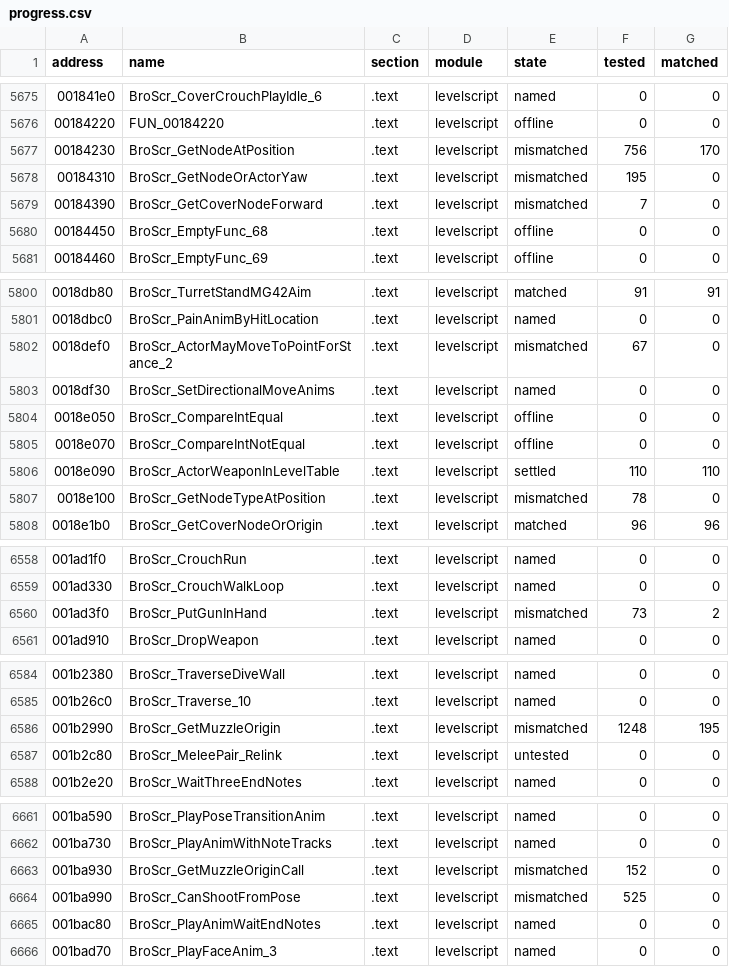
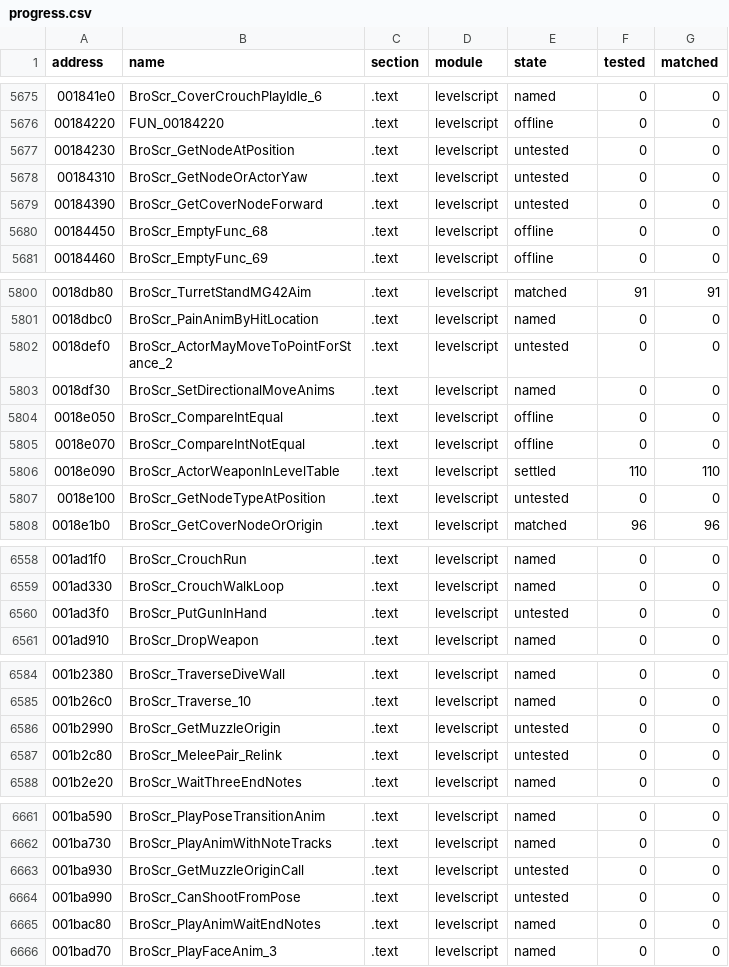
Before and after one commit to SmokeDoggy044/CoD2-BRO-Native-Loader, a CSV file: tools/data/progress.csv, drawn as a sheet; only a part is shown, gaps mark what is left out; the diff covers the shown part only.

```diff
--- a/tools/data/progress.csv
+++ b/tools/data/progress.csv
@@ -5676,5 +5676,5 @@ address,name,section,module,state,tested,matched
 00184220,FUN_00184220,.text,levelscript,offline,0,0
-00184230,BroScr_GetNodeAtPosition,.text,levelscript,mismatched,756,170
-00184310,BroScr_GetNodeOrActorYaw,.text,levelscript,mismatched,195,0
-00184390,BroScr_GetCoverNodeForward,.text,levelscript,mismatched,7,0
+00184230,BroScr_GetNodeAtPosition,.text,levelscript,untested,0,0
+00184310,BroScr_GetNodeOrActorYaw,.text,levelscript,untested,0,0
+00184390,BroScr_GetCoverNodeForward,.text,levelscript,untested,0,0
 00184450,BroScr_EmptyFunc_68,.text,levelscript,offline,0,0
@@ -5801,3 +5801,3 @@ address,name,section,module,state,tested,matched
 0018dbc0,BroScr_PainAnimByHitLocation,.text,levelscript,named,0,0
-0018def0,BroScr_ActorMayMoveToPointForStance_2,.text,levelscript,mismatched,67,0
+0018def0,BroScr_ActorMayMoveToPointForStance_2,.text,levelscript,untested,0,0
 0018df30,BroScr_SetDirectionalMoveAnims,.text,levelscript,named,0,0
@@ -5806,3 +5806,3 @@ address,name,section,module,state,tested,matched
 0018e090,BroScr_ActorWeaponInLevelTable,.text,levelscript,settled,110,110
-0018e100,BroScr_GetNodeTypeAtPosition,.text,levelscript,mismatched,78,0
+0018e100,BroScr_GetNodeTypeAtPosition,.text,levelscript,untested,0,0
 0018e1b0,BroScr_GetCoverNodeOrOrigin,.text,levelscript,matched,96,96
@@ -6559,3 +6559,3 @@ address,name,section,module,state,tested,matched
 001ad330,BroScr_CrouchWalkLoop,.text,levelscript,named,0,0
-001ad3f0,BroScr_PutGunInHand,.text,levelscript,mismatched,73,2
+001ad3f0,BroScr_PutGunInHand,.text,levelscript,untested,0,0
 001ad910,BroScr_DropWeapon,.text,levelscript,named,0,0
@@ -6585,3 +6585,3 @@ address,name,section,module,state,tested,matched
 001b26c0,BroScr_Traverse_10,.text,levelscript,named,0,0
-001b2990,BroScr_GetMuzzleOrigin,.text,levelscript,mismatched,1248,195
+001b2990,BroScr_GetMuzzleOrigin,.text,levelscript,untested,0,0
 001b2c80,BroScr_MeleePair_Relink,.text,levelscript,untested,0,0
@@ -6662,4 +6662,4 @@ address,name,section,module,state,tested,matched
 001ba730,BroScr_PlayAnimWithNoteTracks,.text,levelscript,named,0,0
-001ba930,BroScr_GetMuzzleOriginCall,.text,levelscript,mismatched,152,0
-001ba990,BroScr_CanShootFromPose,.text,levelscript,mismatched,525,0
+001ba930,BroScr_GetMuzzleOriginCall,.text,levelscript,untested,0,0
+001ba990,BroScr_CanShootFromPose,.text,levelscript,untested,0,0
 001bac80,BroScr_PlayAnimWaitEndNotes,.text,levelscript,named,0,0
```
Also changed, not shown: 20 edited cells elsewhere in this file.
